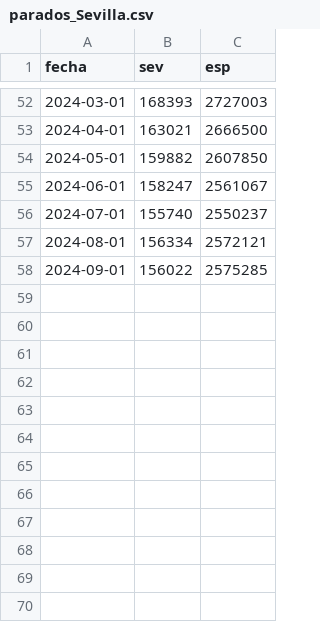
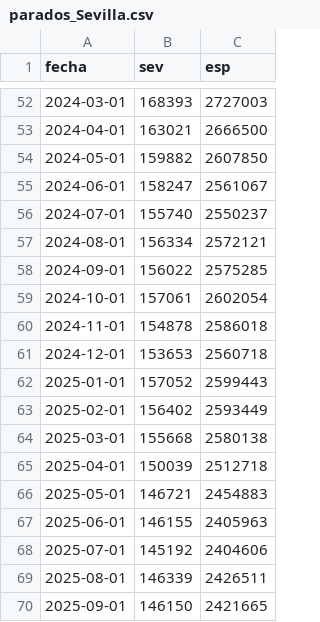
Before and after one commit to otoperalias/Coyuntura, a CSV file: clases/datos/parados_Sevilla.csv, drawn as a sheet; only a part is shown, gaps mark what is left out.

Commit message:
Add files via upload

```diff
--- a/clases/datos/parados_Sevilla.csv
+++ b/clases/datos/parados_Sevilla.csv
@@ -58 +58,13 @@ fecha,sev,esp
 2024-09-01,156022,2575285
+2024-10-01,157061,2602054
+2024-11-01,154878,2586018
+2024-12-01,153653,2560718
+2025-01-01,157052,2599443
+2025-02-01,156402,2593449
+2025-03-01,155668,2580138
+2025-04-01,150039,2512718
+2025-05-01,146721,2454883
+2025-06-01,146155,2405963
+2025-07-01,145192,2404606
+2025-08-01,146339,2426511
+2025-09-01,146150,2421665
```
